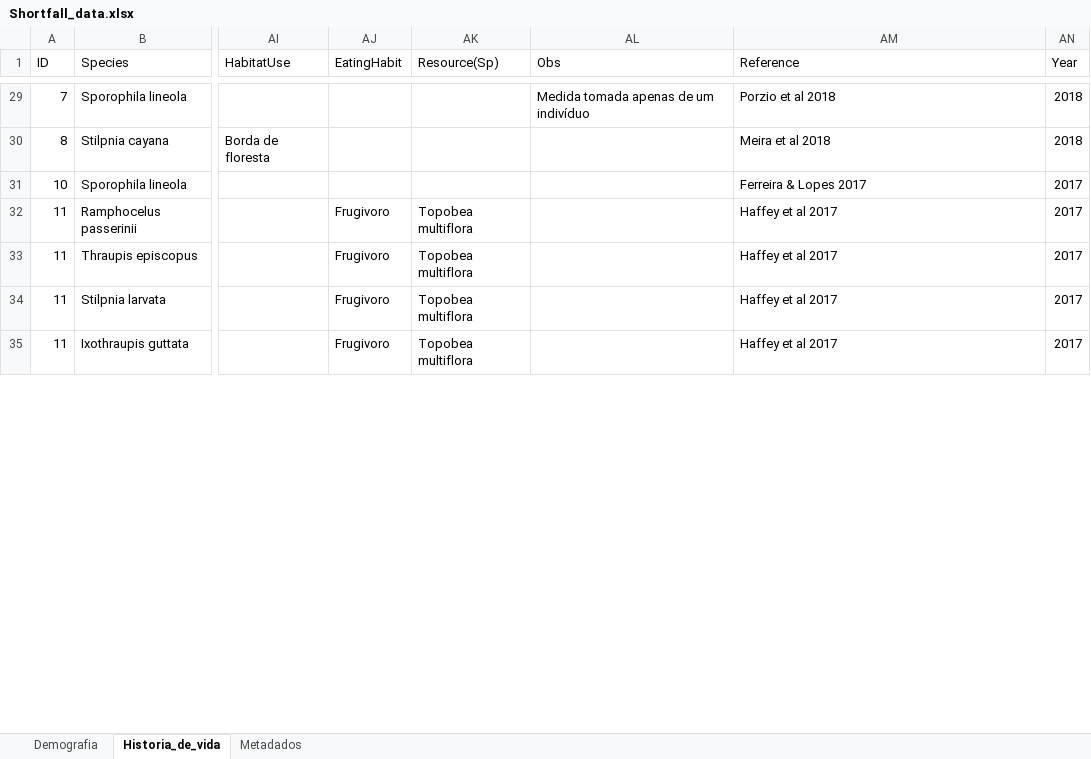
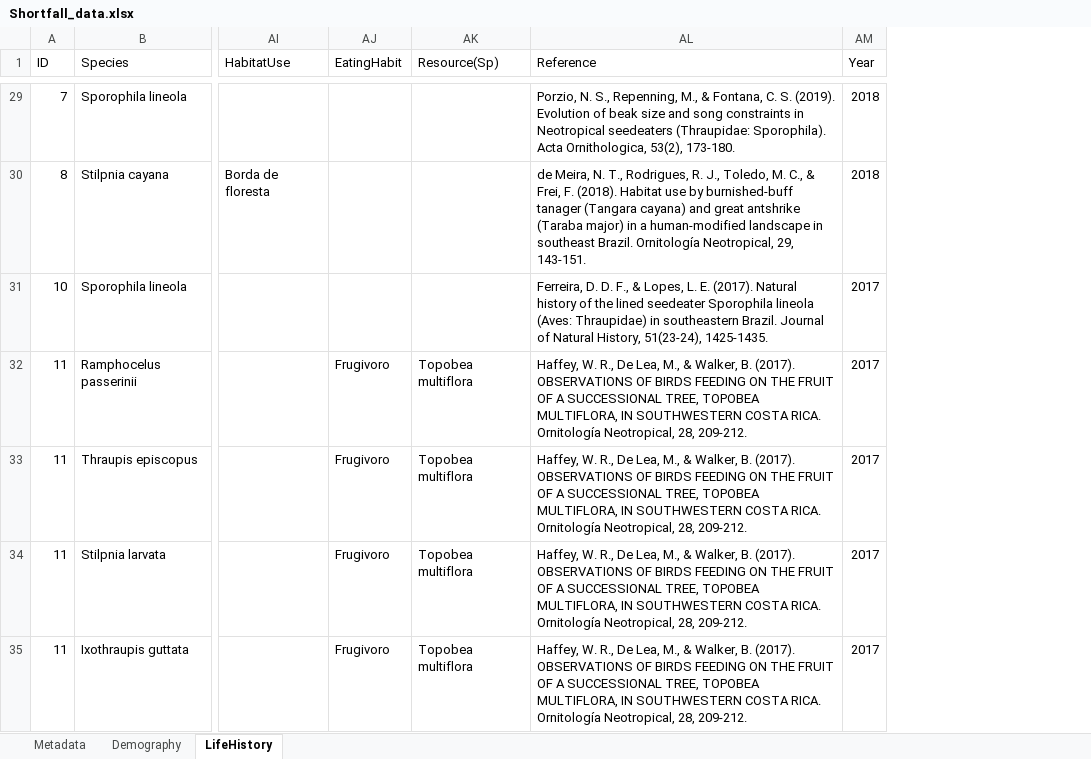
Before and after one commit to edgar-lima/Thraupidae_Shortfall, an Excel workbook: Shortfall_data.xlsx, sheet LifeHistory, drawn as a sheet; only a part is shown, gaps mark what is left out; values as stored, in another font and other column widths than the file's, no borders; removed rows and columns are numbered as before the commit, all else as after; the diff covers the shown part only; the diff names each change by its address in the sheet, - before the commit and + after, or states it on an @@ line.

```diff
--- a/Shortfall_data.xlsx (sheet LifeHistory)
+++ b/Shortfall_data.xlsx (sheet LifeHistory)
-sheet tab: Demografia
+sheet tab: Demography
-sheet tab: Historia_de_vida
+sheet tab: LifeHistory
-sheet tab: Metadados
+sheet tab: Metadata
-column AL (Obs), row 29: Medida tomada apenas de um indivíduo
-AL29 (Reference): Porzio et al 2018
+AL29 (Reference): Porzio, N. S., Repenning, M., & Fontana, C. S. (2019). Evolution of beak size and song constraints in Neotropical seedeaters (Thraupidae: Sporophila). Acta Ornithologica, 53(2), 173-180.
-AL30 (Reference): Meira et al 2018
+AL30 (Reference): de Meira, N. T., Rodrigues, R. J., Toledo, M. C., & Frei, F. (2018). Habitat use by burnished-buff tanager (Tangara cayana) and great antshrike (Taraba major) in a human-modified landscape in southeast Brazil. Ornitología Neotropical, 29, 143-151.
-AL31 (Reference): Ferreira & Lopes 2017
+AL31 (Reference): Ferreira, D. D. F., & Lopes, L. E. (2017). Natural history of the lined seedeater Sporophila lineola (Aves: Thraupidae) in southeastern Brazil. Journal of Natural History, 51(23-24), 1425-1435.
-AL32:AL35 (Reference): Haffey et al 2017
+AL32:AL35 (Reference): Haffey, W. R., De Lea, M., & Walker, B. (2017). OBSERVATIONS OF BIRDS FEEDING ON THE FRUIT OF A SUCCESSIONAL TREE, TOPOBEA MULTIFLORA, IN SOUTHWESTERN COSTA RICA. Ornitología Neotropical, 28, 209-212.
```
Also changed, not shown: 158 edited cells elsewhere in this sheet, sheet Demography.
